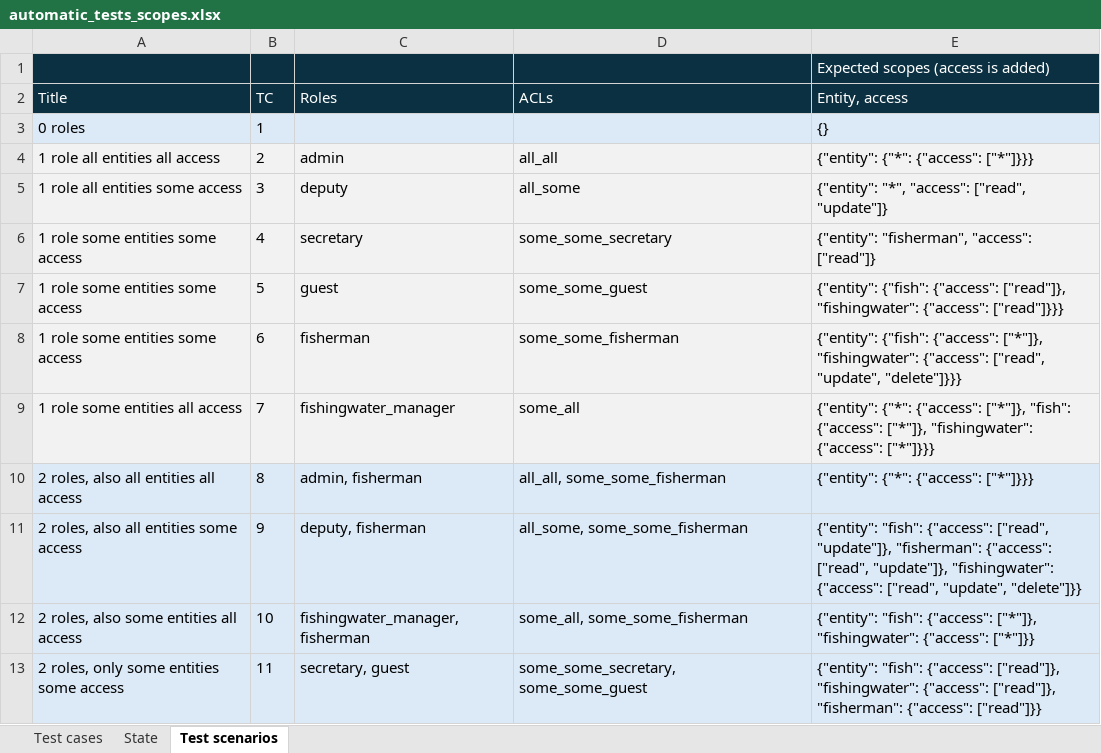
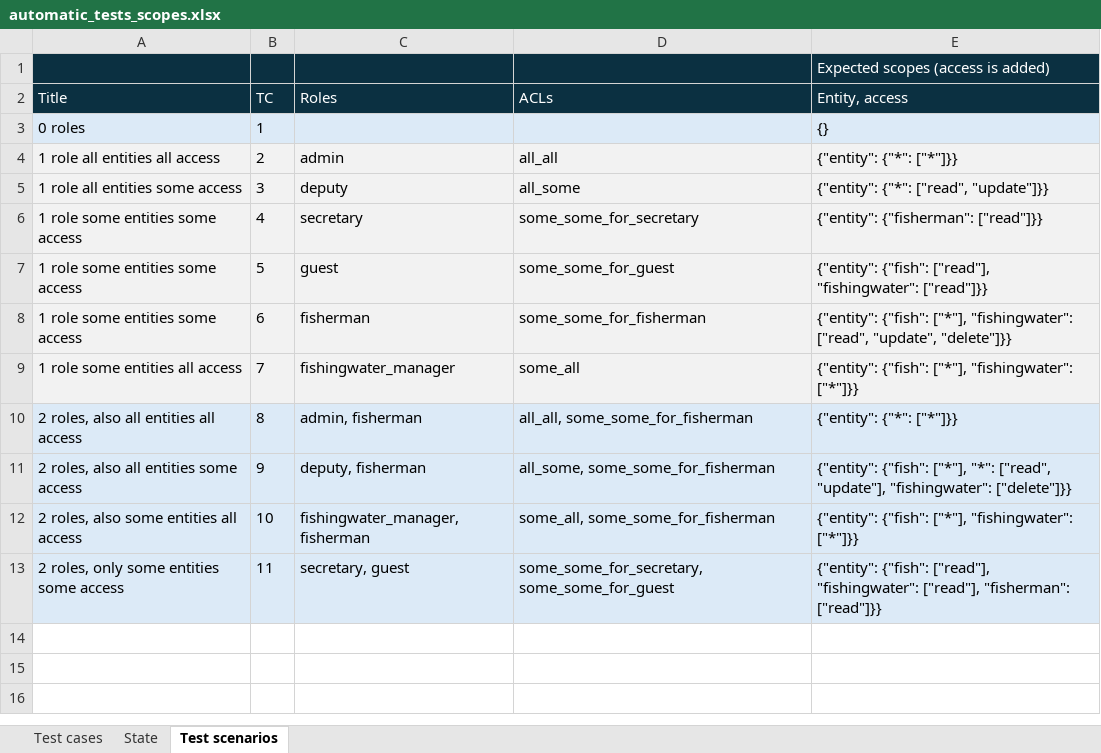
Before and after one commit to applepeerke/fishing, an Excel workbook: documentation/Automatic_tests/automatic_tests_scopes.xlsx, sheet Test scenarios, drawn as a sheet; values as stored, in another font and other column widths than the file's, no borders; the diff names each change by its address in the sheet, - before the commit and + after, or states it on an @@ line.

Commit message:
tdd_scope_tests added.

```diff
--- a/documentation/Automatic_tests/automatic_tests_scopes.xlsx (sheet Test scenarios)
+++ b/documentation/Automatic_tests/automatic_tests_scopes.xlsx (sheet Test scenarios)
-E4 (Entity, access): {"entity": {"*": {"access": ["*"]}}}
+E4 (Entity, access): {"entity": {"*": ["*"]}}
-E5 (Entity, access): {"entity": "*", "access": ["read", "update"]}
+E5 (Entity, access): {"entity": {"*": ["read", "update"]}}
-D6 (ACLs): some_some_secretary
+D6 (ACLs): some_some_for_secretary
-E6 (Entity, access): {"entity": "fisherman", "access": ["read"]}
+E6 (Entity, access): {"entity": {"fisherman": ["read"]}}
-D7 (ACLs): some_some_guest
+D7 (ACLs): some_some_for_guest
-E7 (Entity, access): {"entity": {"fish": {"access": ["read"]}, "fishingwater": {"access": ["read"]}}}
+E7 (Entity, access): {"entity": {"fish": ["read"], "fishingwater": ["read"]}}
-D8 (ACLs): some_some_fisherman
+D8 (ACLs): some_some_for_fisherman
-E8 (Entity, access): {"entity": {"fish": {"access": ["*"]}, "fishingwater": {"access": ["read", "update", "delete"]}}}
+E8 (Entity, access): {"entity": {"fish": ["*"], "fishingwater": ["read", "update", "delete"]}}
-E9 (Entity, access): {"entity": {"*": {"access": ["*"]}, "fish": {"access": ["*"]}, "fishingwater": {"access": ["*"]}}}
+E9 (Entity, access): {"entity": {"fish": ["*"], "fishingwater": ["*"]}}
-D10 (ACLs): all_all, some_some_fisherman
+D10 (ACLs): all_all, some_some_for_fisherman
-E10 (Entity, access): {"entity": {"*": {"access": ["*"]}}}
+E10 (Entity, access): {"entity": {"*": ["*"]}}
-D11 (ACLs): all_some, some_some_fisherman
+D11 (ACLs): all_some, some_some_for_fisherman
-E11 (Entity, access): {"entity": "fish": {"access": ["read", "update"]}, "fisherman": {"access": ["read", "update"]}, "fishingwater": {"access": ["read", "update", "delete"]}}
+E11 (Entity, access): {"entity": {"fish": ["*"], "*": ["read", "update"], "fishingwater": ["delete"]}}
-D12 (ACLs): some_all, some_some_fisherman
+D12 (ACLs): some_all, some_some_for_fisherman
-E12 (Entity, access): {"entity": "fish": {"access": ["*"]}, "fishingwater": {"access": ["*"]}}
+E12 (Entity, access): {"entity": {"fish": ["*"], "fishingwater": ["*"]}}
-D13 (ACLs): some_some_secretary, some_some_guest
+D13 (ACLs): some_some_for_secretary, some_some_for_guest
-E13 (Entity, access): {"entity": "fish": {"access": ["read"]}, "fishingwater": {"access": ["read"]}, "fisherman": {"access": ["read"]}}
+E13 (Entity, access): {"entity": {"fish": ["read"], "fishingwater": ["read"], "fisherman": ["read"]}}
```
Also changed, not shown: 16 other files.
